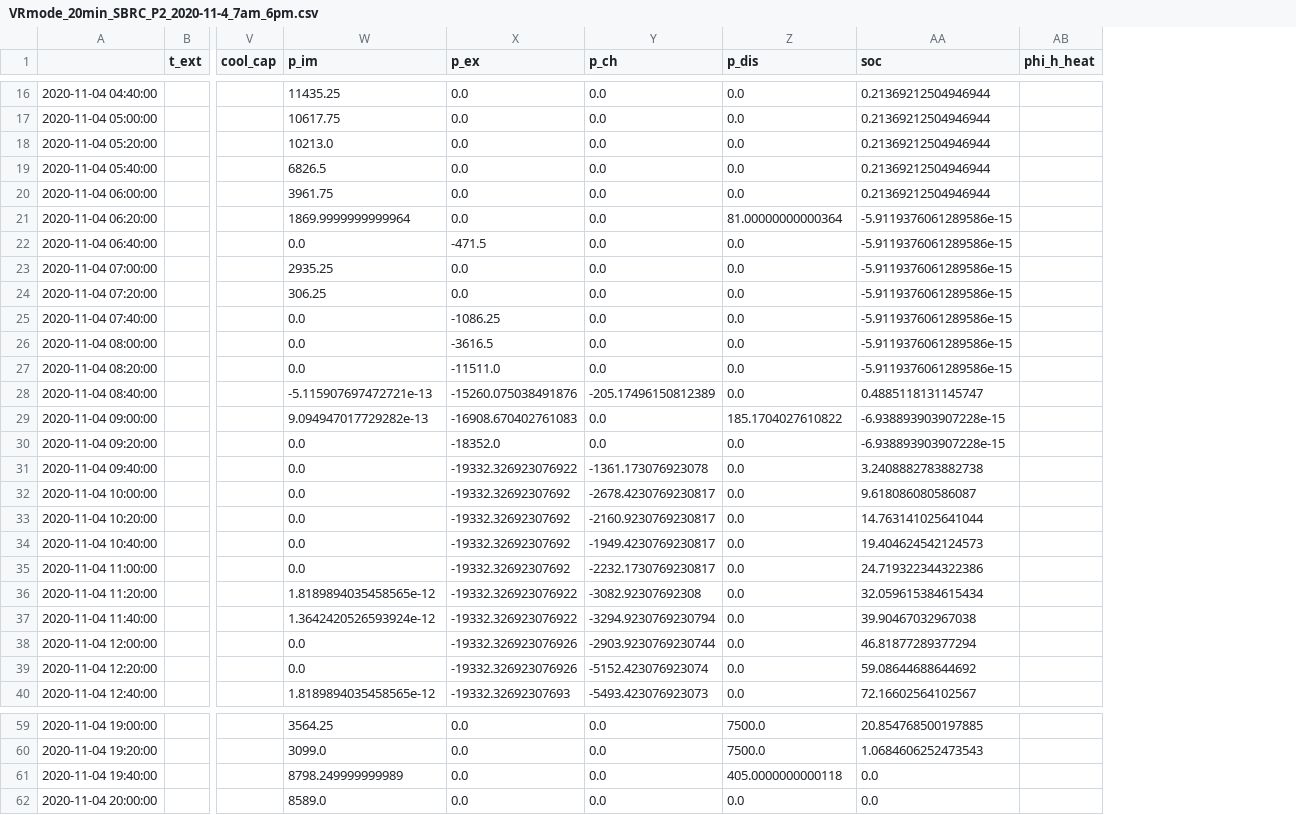
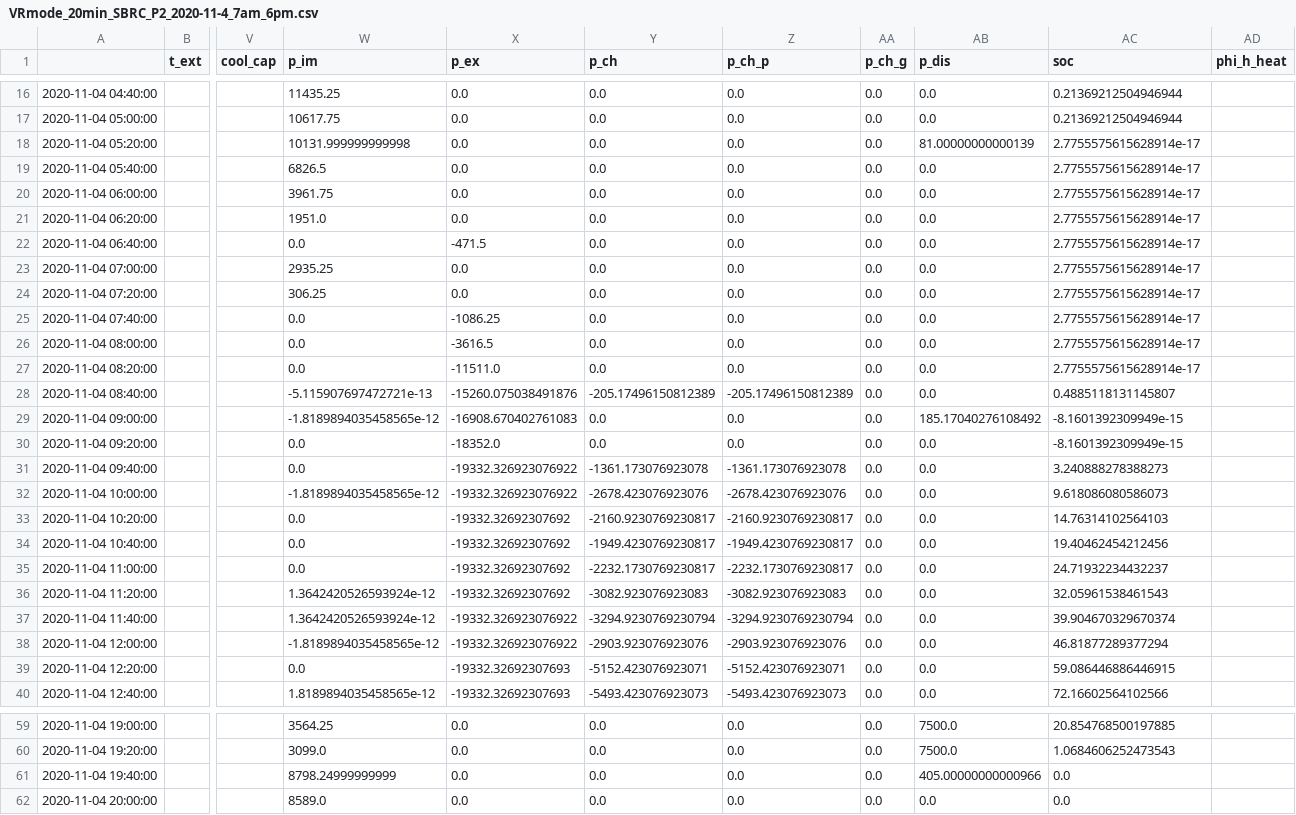
Before and after one commit to brendan-gridsight/ThesisGit, a CSV file: Dist Network Simulations/Results/VRmode_20min_SBRC_P2_2020-11-4_7am_6pm.csv, drawn as a sheet; only a part is shown, gaps mark what is left out; addresses are those after the commit; the diff covers the shown part only; the diff names each change by its address in the sheet, - before the commit and + after, or states it on an @@ line.

```diff
--- a/Dist Network Simulations/Results/VRmode_20min_SBRC_P2_2020-11-4_7am_6pm.csv
+++ b/Dist Network Simulations/Results/VRmode_20min_SBRC_P2_2020-11-4_7am_6pm.csv
+column Z (p_ch_p), rows 16-40: 0.0 | 0.0 | 0.0 | 0.0 | 0.0 | 0.0 | 0.0 | 0.0 | 0.0 | 0.0 | 0.0 | 0.0 | -205.17496150812389 | 0.0 | 0.0 | -1361.173076923078 | -2678.423076923076 | -2160.9230769230817 | -1949.4230769230817 | -2232.1730769230817 | -3082.923076923083 | -3294.9230769230794 | -2903.923076923076 | -5152.423076923071 | -5493.423076923073; rows 59-62: all 0.0
+column AA (p_ch_g), rows 16-40: all 0.0; rows 59-62: all 0.0
-W18 (p_im): 10213.0
+W18 (p_im): 10131.999999999998
-AB18 (p_dis): 0.0
+AB18 (p_dis): 81.00000000000139
-AC18:AC20 (soc): 0.21369212504946944
+AC18:AC20 (soc): 2.7755575615628914e-17
-W21 (p_im): 1869.9999999999964
+W21 (p_im): 1951.0
-AB21 (p_dis): 81.00000000000364
+AB21 (p_dis): 0.0
-AC21:AC27 (soc): -5.9119376061289586e-15
+AC21:AC27 (soc): 2.7755575615628914e-17
-AC28 (soc): 0.4885118131145747
+AC28 (soc): 0.4885118131145807
-W29 (p_im): 9.094947017729282e-13
+W29 (p_im): -1.8189894035458565e-12
-AB29 (p_dis): 185.1704027610822
+AB29 (p_dis): 185.17040276108492
-AC29:AC30 (soc): -6.938893903907228e-15
+AC29:AC30 (soc): -8.1601392309949e-15
-AC31 (soc): 3.2408882783882738
+AC31 (soc): 3.240888278388273
-W32 (p_im): 0.0
+W32 (p_im): -1.8189894035458565e-12
-X32 (p_ex): -19332.32692307692
+X32 (p_ex): -19332.326923076922
-Y32 (p_ch): -2678.4230769230817
+Y32 (p_ch): -2678.423076923076
-AC32 (soc): 9.618086080586087
+AC32 (soc): 9.618086080586073
-AC33 (soc): 14.763141025641044
+AC33 (soc): 14.76314102564103
-AC34 (soc): 19.404624542124573
+AC34 (soc): 19.40462454212456
-AC35 (soc): 24.719322344322386
+AC35 (soc): 24.71932234432237
-W36 (p_im): 1.8189894035458565e-12
+W36 (p_im): 1.3642420526593924e-12
-X36 (p_ex): -19332.326923076922
+X36 (p_ex): -19332.32692307692
-Y36 (p_ch): -3082.92307692308
+Y36 (p_ch): -3082.923076923083
-AC36 (soc): 32.059615384615434
+AC36 (soc): 32.05961538461543
-AC37 (soc): 39.90467032967038
+AC37 (soc): 39.904670329670374
-W38 (p_im): 0.0
+W38 (p_im): -1.8189894035458565e-12
-X38 (p_ex): -19332.326923076926
+X38 (p_ex): -19332.326923076922
-Y38 (p_ch): -2903.9230769230744
+Y38 (p_ch): -2903.923076923076
-X39 (p_ex): -19332.326923076926
+X39 (p_ex): -19332.32692307693
-Y39 (p_ch): -5152.423076923074
+Y39 (p_ch): -5152.423076923071
-AC39 (soc): 59.08644688644692
+AC39 (soc): 59.086446886446915
-AC40 (soc): 72.16602564102567
+AC40 (soc): 72.16602564102566
-W61 (p_im): 8798.249999999989
+W61 (p_im): 8798.24999999999
-AB61 (p_dis): 405.0000000000118
+AB61 (p_dis): 405.00000000000966
```
Also changed, not shown: 33 edited cells elsewhere in this file, Dist Network Simulations/Results/VRmode_20min_SBRC_P1_2020-11-4_7am_6pm.csv, Dist Network Simulations/Results/VRmode_20min_SBRC_P3_2020-11-4_7am_6pm.csv, 37 other files.
